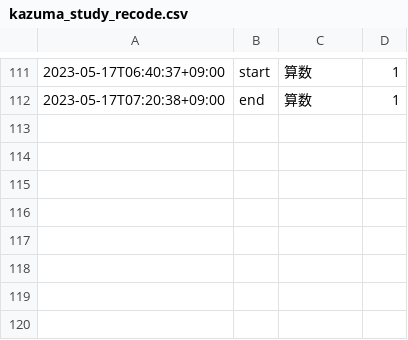
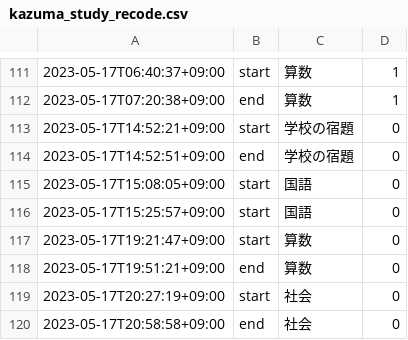
Before and after one commit to mustangsally1973/mustangasally1973.github.io, a CSV file: data/kazuma_study_recode.csv, drawn as a sheet; only a part is shown, gaps mark what is left out.

Commit message:
update data

```diff
--- a/data/kazuma_study_recode.csv
+++ b/data/kazuma_study_recode.csv
@@ -112 +112,9 @@
 2023-05-17T07:20:38+09:00,end,算数,1
+2023-05-17T14:52:21+09:00,start,学校の宿題,0
+2023-05-17T14:52:51+09:00,end,学校の宿題,0
+2023-05-17T15:08:05+09:00,start,国語,0
+2023-05-17T15:25:57+09:00,start,国語,0
+2023-05-17T19:21:47+09:00,start,算数,0
+2023-05-17T19:51:21+09:00,end,算数,0
+2023-05-17T20:27:19+09:00,start,社会,0
+2023-05-17T20:58:58+09:00,end,社会,0
```
